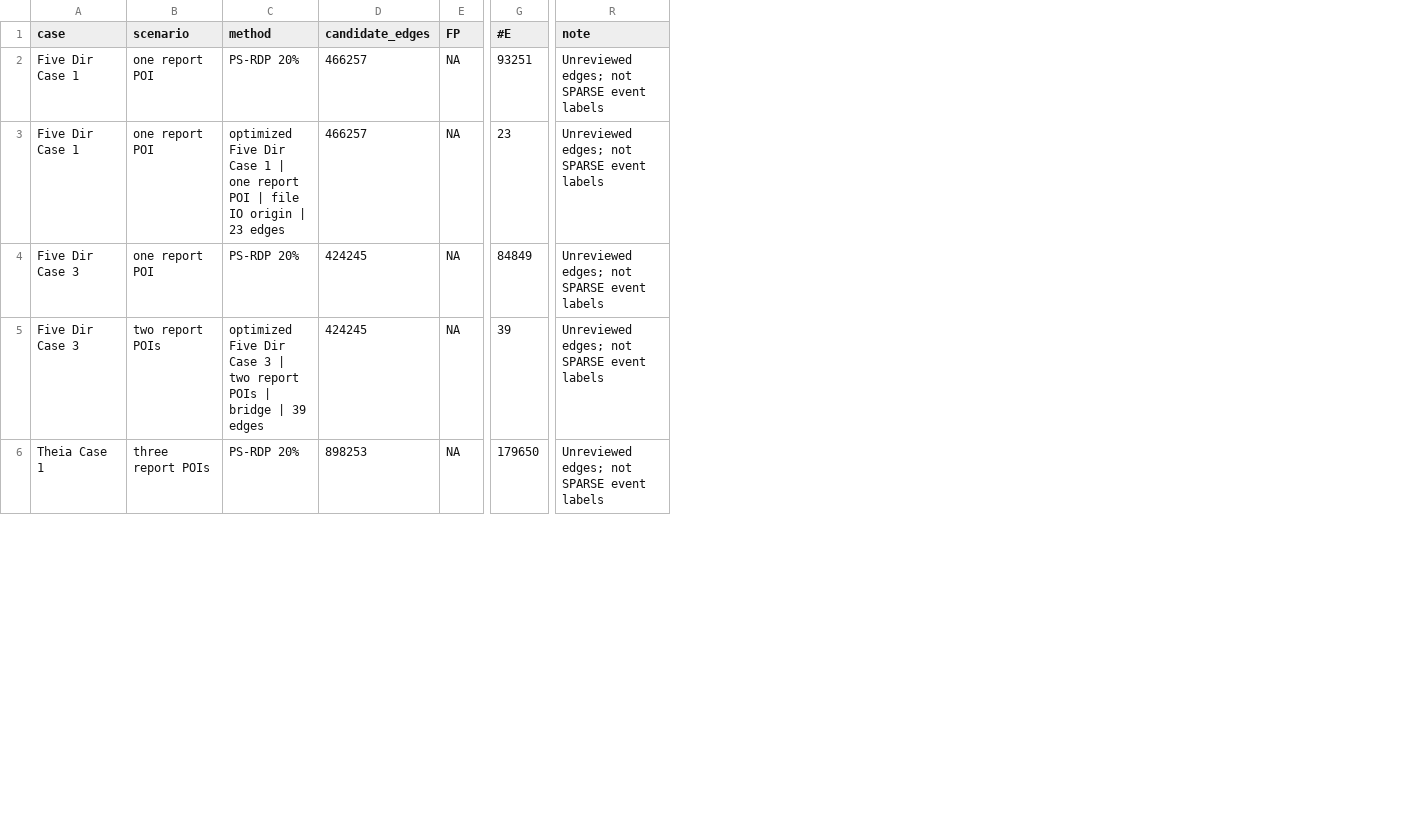
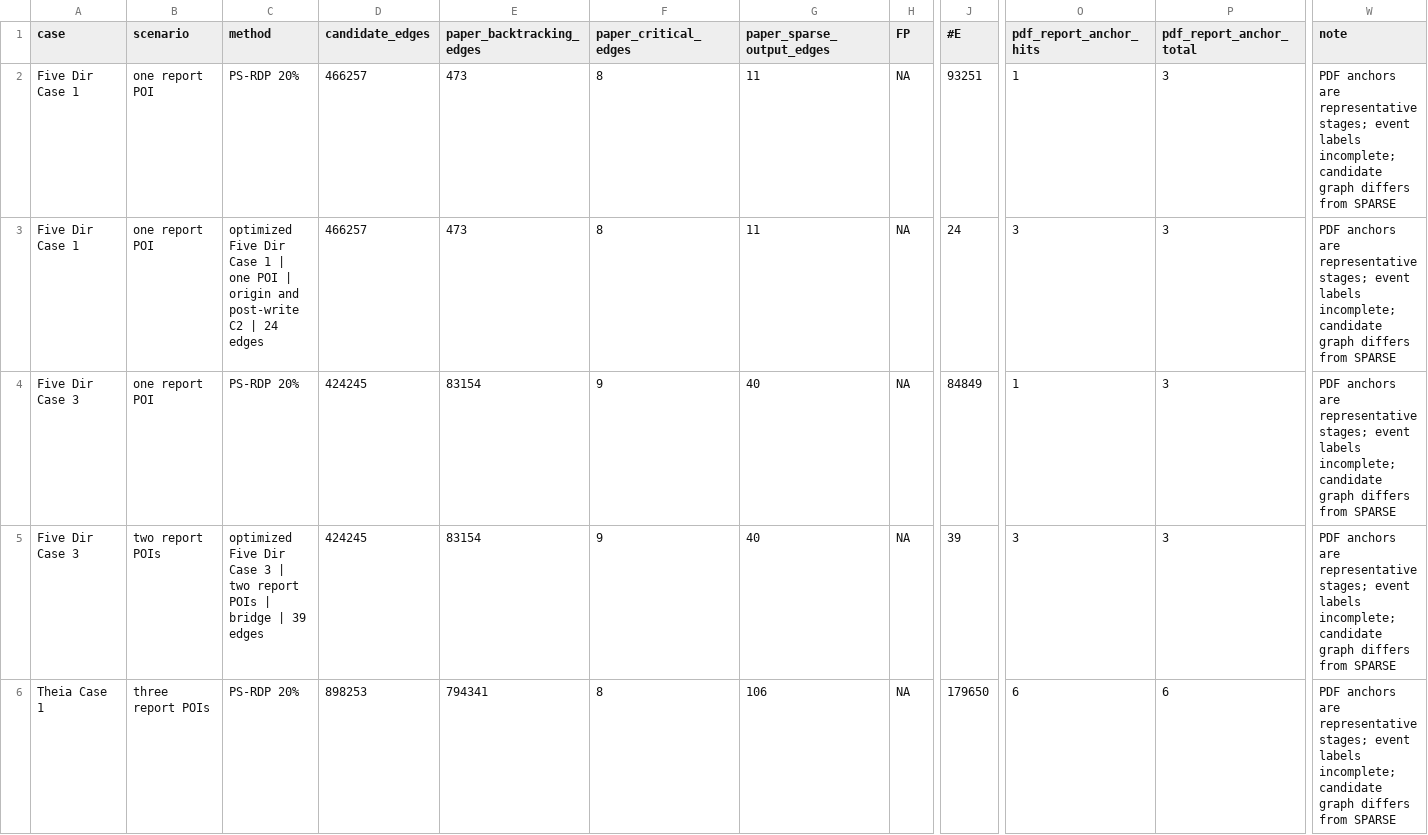
Before and after one commit to LINJUNGZHU/NODOZE-pruning-release, a CSV file: docs/sparse-five-performance-table.csv, drawn as a sheet; only a part is shown, gaps mark what is left out; addresses are those after the commit; the diff covers the shown part only; the diff names each change by its address in the sheet, - before the commit and + after, or states it on an @@ line.

Commit message:
Validate five case graphs against DARPA report stages

```diff
--- a/docs/sparse-five-performance-table.csv
+++ b/docs/sparse-five-performance-table.csv
+column E (paper_backtracking_edges), rows 2-6: 473 | 473 | 83154 | 83154 | 794341
+column F (paper_critical_edges), rows 2-6: 8 | 8 | 9 | 9 | 8
+column G (paper_sparse_output_edges), rows 2-6: 11 | 11 | 40 | 40 | 106
+column O (pdf_report_anchor_hits), rows 2-6: 1 | 3 | 1 | 3 | 6
+column P (pdf_report_anchor_total), rows 2-6: 3 | 3 | 3 | 3 | 6
-W2:W6 (note): Unreviewed edges; not SPARSE event labels
+W2:W6 (note): PDF anchors are representative stages; event labels incomplete; candidate graph differs from SPARSE
-C3 (method): …| one report POI | file IO origin | 23 edges
+C3 (method): …| one POI | origin and post-write C2 | 24 edges
-J3 (#E): 23
+J3 (#E): 24
```
Also changed, not shown: 7 edited cells elsewhere in this file, 10 other files.
